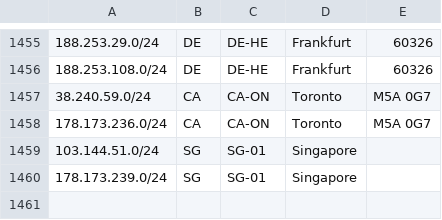
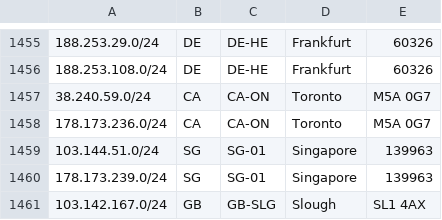
Before and after one commit to as931/geolocation, a CSV file: geofeed-google.csv, drawn as a sheet; only a part is shown, gaps mark what is left out.

```diff
--- a/geofeed-google.csv
+++ b/geofeed-google.csv
@@ -1458,3 +1458,4 @@
 178.173.236.0/24,CA,CA-ON,Toronto,M5A 0G7
-103.144.51.0/24,SG,SG-01,Singapore,
-178.173.239.0/24,SG,SG-01,Singapore,
+103.144.51.0/24,SG,SG-01,Singapore,139963
+178.173.239.0/24,SG,SG-01,Singapore,139963
+103.142.167.0/24,GB,GB-SLG,Slough,SL1 4AX
```
Also changed, not shown: geofeed.csv.
